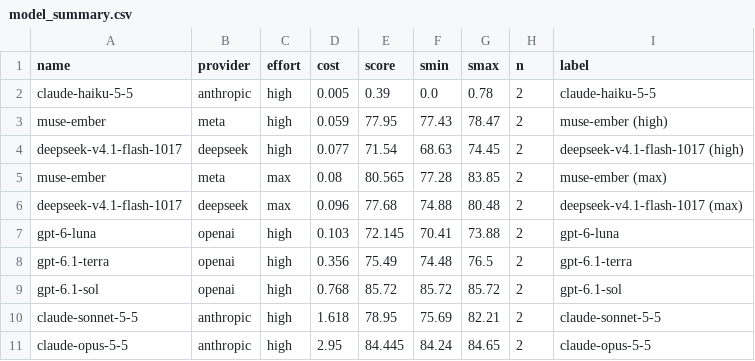
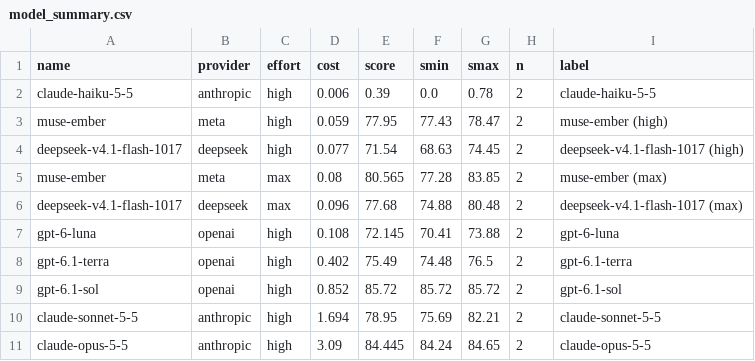
Before and after one commit to ruihe774/f1-research-benchmark, a CSV file: analysis/tariffs/model_summary.csv, drawn as a sheet.

```diff
--- a/analysis/tariffs/model_summary.csv
+++ b/analysis/tariffs/model_summary.csv
@@ -1,3 +1,3 @@
 name,provider,effort,cost,score,smin,smax,n,label
-claude-haiku-5-5,anthropic,high,0.005,0.39,0.0,0.78,2,claude-haiku-5-5
+claude-haiku-5-5,anthropic,high,0.006,0.39,0.0,0.78,2,claude-haiku-5-5
 muse-ember,meta,high,0.059,77.95,77.43,78.47,2,muse-ember (high)
@@ -6,6 +6,6 @@ muse-ember,meta,max,0.08,80.565,77.28,83.85,2,muse-ember (max)
 deepseek-v4.1-flash-1017,deepseek,max,0.096,77.68,74.88,80.48,2,deepseek-v4.1-flash-1017 (max)
-gpt-6-luna,openai,high,0.103,72.145,70.41,73.88,2,gpt-6-luna
-gpt-6.1-terra,openai,high,0.356,75.49,74.48,76.5,2,gpt-6.1-terra
-gpt-6.1-sol,openai,high,0.768,85.72,85.72,85.72,2,gpt-6.1-sol
-claude-sonnet-5-5,anthropic,high,1.618,78.95,75.69,82.21,2,claude-sonnet-5-5
-claude-opus-5-5,anthropic,high,2.95,84.445,84.24,84.65,2,claude-opus-5-5
+gpt-6-luna,openai,high,0.108,72.145,70.41,73.88,2,gpt-6-luna
+gpt-6.1-terra,openai,high,0.402,75.49,74.48,76.5,2,gpt-6.1-terra
+gpt-6.1-sol,openai,high,0.852,85.72,85.72,85.72,2,gpt-6.1-sol
+claude-sonnet-5-5,anthropic,high,1.694,78.95,75.69,82.21,2,claude-sonnet-5-5
+claude-opus-5-5,anthropic,high,3.09,84.445,84.24,84.65,2,claude-opus-5-5
```
Also changed, not shown: analysis/f1/model_summary.csv, analysis/f1/runs_theoretical_cost.csv, 7 other files.
